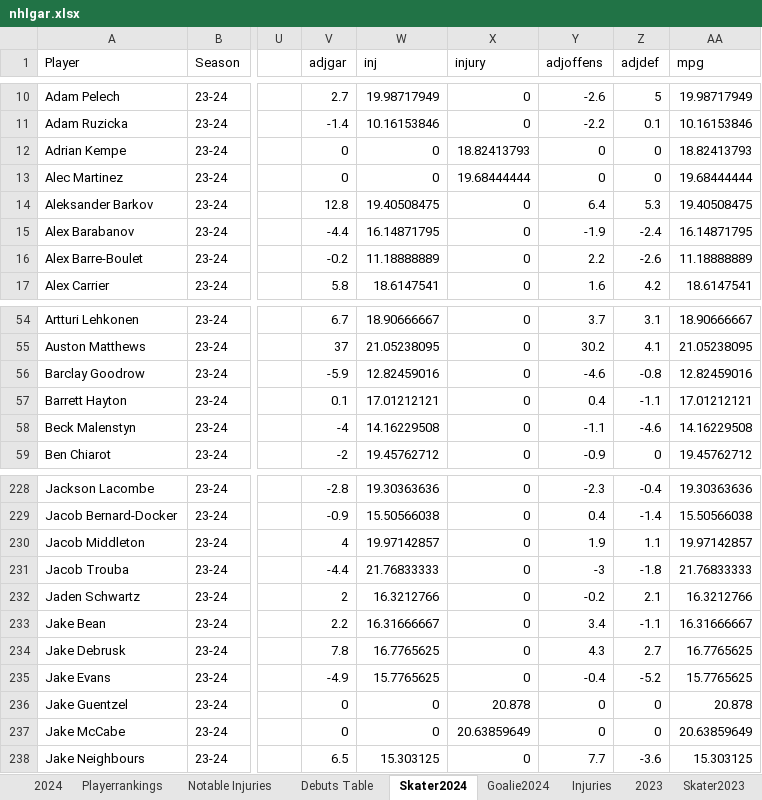
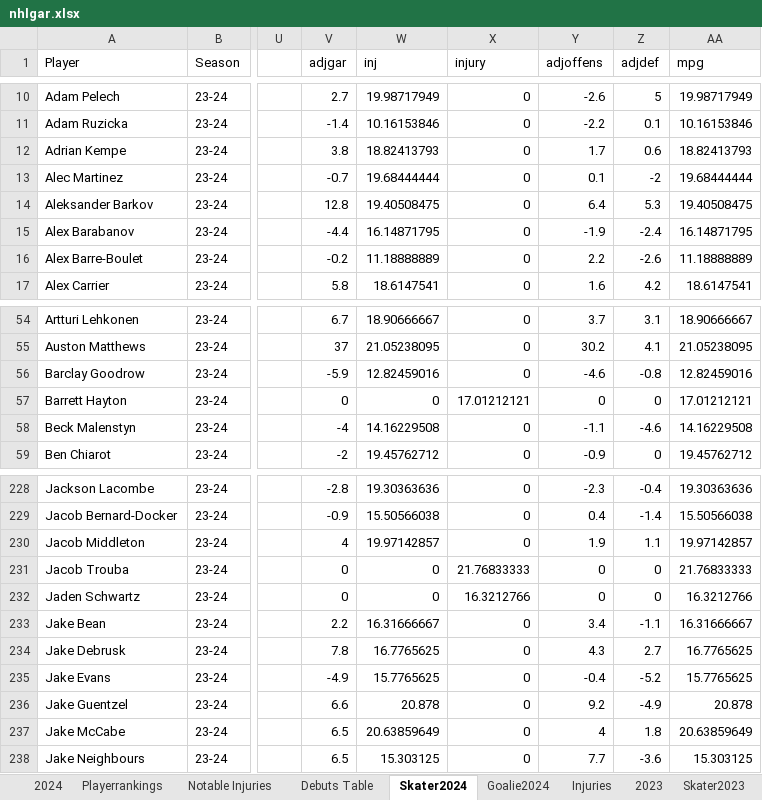
Before and after one commit to TeslaTruther/Hockey-Model, an Excel workbook: nhlgar.xlsx, sheet Skater2024, drawn as a sheet; only a part is shown, gaps mark what is left out; values as stored, in another font and other column widths than the file's, no borders; the diff covers the shown part only; the diff names each change by its address in the sheet, - before the commit and + after, or states it on an @@ line.

```diff
--- a/nhlgar.xlsx (sheet Skater2024)
+++ b/nhlgar.xlsx (sheet Skater2024)
-V12 (adjgar): 0
+V12 (adjgar): 3.8
-W12 (inj): 0
+W12 (inj): 18.82413793
-X12 (injury): 18.82413793
+X12 (injury): 0
-Y12 (adjoffens): 0
+Y12 (adjoffens): 1.7
-Z12 (adjdef): 0
+Z12 (adjdef): 0.6
-V13 (adjgar): 0
+V13 (adjgar): -0.7
-W13 (inj): 0
+W13 (inj): 19.68444444
-X13 (injury): 19.68444444
+X13 (injury): 0
-Y13 (adjoffens): 0
+Y13 (adjoffens): 0.1
-Z13 (adjdef): 0
+Z13 (adjdef): -2
-V57 (adjgar): 0.1
+V57 (adjgar): 0
-W57 (inj): 17.01212121
+W57 (inj): 0
-X57 (injury): 0
+X57 (injury): 17.01212121
-Y57 (adjoffens): 0.4
+Y57 (adjoffens): 0
-Z57 (adjdef): -1.1
+Z57 (adjdef): 0
-V231 (adjgar): -4.4
+V231 (adjgar): 0
-W231 (inj): 21.76833333
+W231 (inj): 0
-X231 (injury): 0
+X231 (injury): 21.76833333
-Y231 (adjoffens): -3
+Y231 (adjoffens): 0
-Z231 (adjdef): -1.8
+Z231 (adjdef): 0
-V232 (adjgar): 2
+V232 (adjgar): 0
-W232 (inj): 16.3212766
+W232 (inj): 0
-X232 (injury): 0
+X232 (injury): 16.3212766
-Y232 (adjoffens): -0.2
+Y232 (adjoffens): 0
-Z232 (adjdef): 2.1
+Z232 (adjdef): 0
-V236 (adjgar): 0
+V236 (adjgar): 6.6
-W236 (inj): 0
+W236 (inj): 20.878
-X236 (injury): 20.878
+X236 (injury): 0
-Y236 (adjoffens): 0
+Y236 (adjoffens): 9.2
-Z236 (adjdef): 0
+Z236 (adjdef): -4.9
-V237 (adjgar): 0
+V237 (adjgar): 6.5
-W237 (inj): 0
+W237 (inj): 20.63859649
-X237 (injury): 20.63859649
+X237 (injury): 0
-Y237 (adjoffens): 0
+Y237 (adjoffens): 4
-Z237 (adjdef): 0
+Z237 (adjdef): 1.8
```
Also changed, not shown: 219 edited cells elsewhere in this sheet, sheet Skater Statistics Table, sheet Goalie Statistics Table, sheet Injuries, sheet Debuts Table, sheet 2024, sheet Playerrankings, 2 more sheets, formulas that keep their value, hidden cells, 3 other files.
